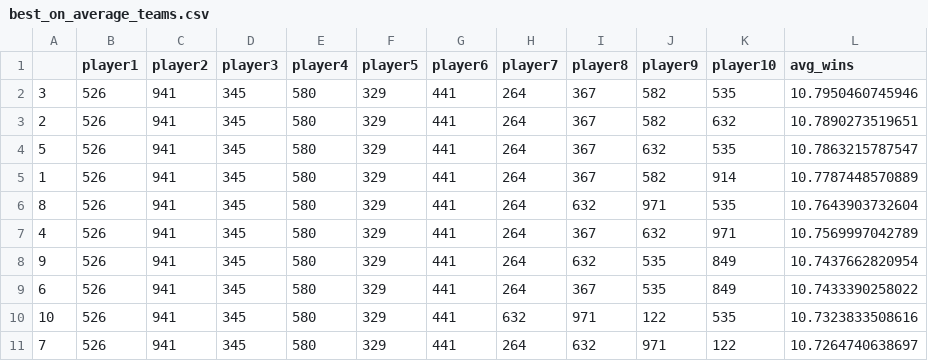
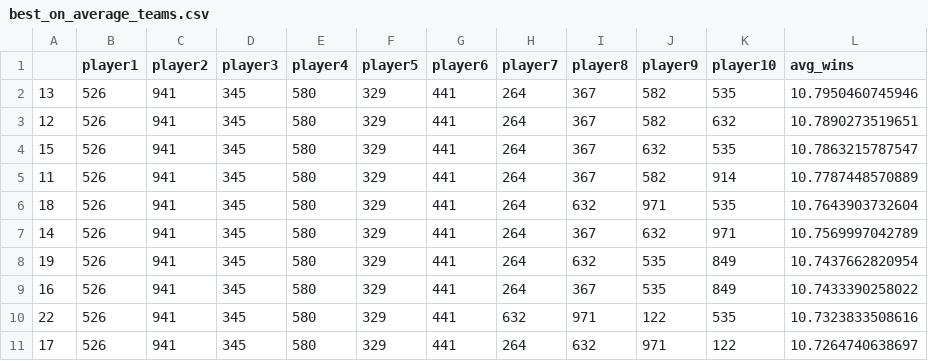
Before and after one commit to NickPanyanouvong/Stats191, a CSV file: Stats_191/PROCESSED_DATA/best_on_average_teams.csv, drawn as a sheet; only a part is shown; the diff names each change by its address in the sheet, - before the commit and + after, or states it on an @@ line.

Commit message:
Redid more top cut teams with more precision

```diff
--- a/Stats_191/PROCESSED_DATA/best_on_average_teams.csv
+++ b/Stats_191/PROCESSED_DATA/best_on_average_teams.csv
-A2: 3
+A2: 13
-A3: 2
+A3: 12
-A4: 5
+A4: 15
-A5: 1
+A5: 11
-A6: 8
+A6: 18
-A7: 4
+A7: 14
-A8: 9
+A8: 19
-A9: 6
+A9: 16
-A10: 10
+A10: 22
-A11: 7
+A11: 17
```
Also changed, not shown: Stats_191/PROCESSED_DATA/best_undefeated_teams.csv, 1 other file.
